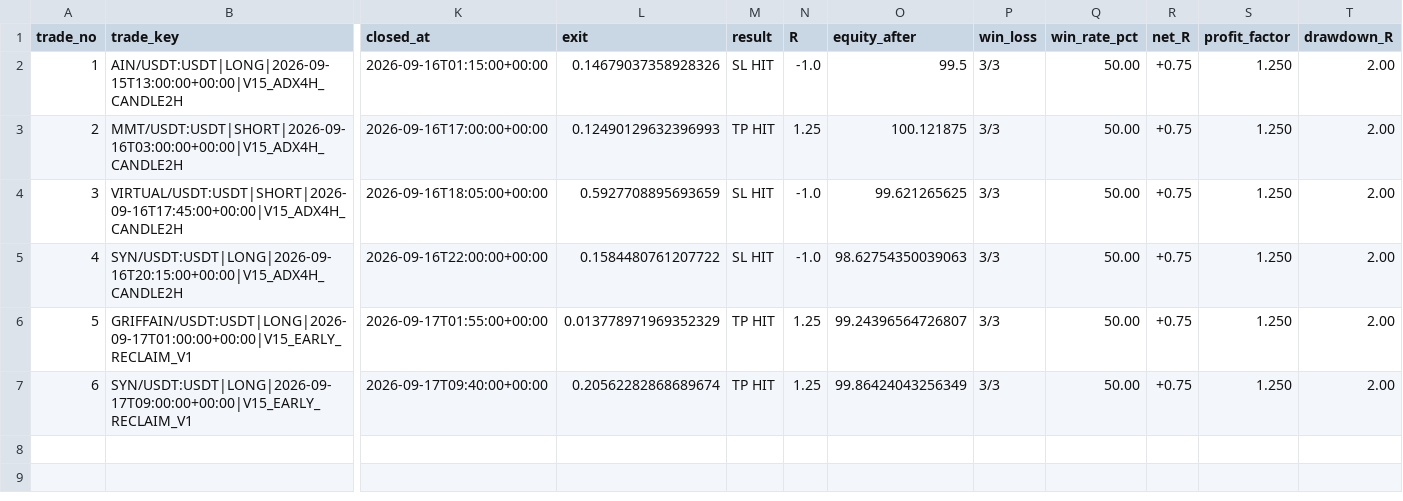
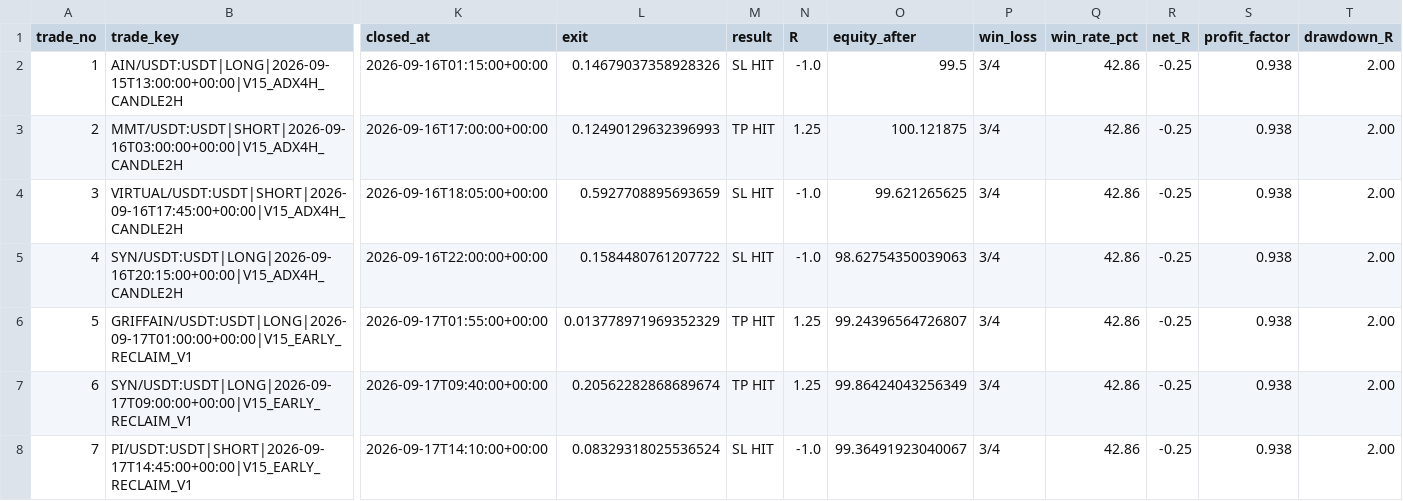
Before and after one commit to samesameagro-droid/sam-edge-v15-v8i, a CSV file: v15_forward_test_master_journal.csv, drawn as a sheet; only a part is shown, gaps mark what is left out; rows hold the shown columns only; the diff names each change by its address in the sheet, - before the commit and + after, or states it on an @@ line.

```diff
--- a/v15_forward_test_master_journal.csv
+++ b/v15_forward_test_master_journal.csv
-P2:P7 (win_loss): 3/3
+P2:P7 (win_loss): 3/4
-Q2:Q7 (win_rate_pct): 50.00
+Q2:Q7 (win_rate_pct): 42.86
-R2:R7 (net_R): +0.75
+R2:R7 (net_R): -0.25
-S2:S7 (profit_factor): 1.250
+S2:S7 (profit_factor): 0.938
+row 8: 7 | PI/USDT:USDT|SHORT|2026-09-17T14:45:00+00:00|V15_EARLY_RECLAIM_V1 | 2026-09-17T14:10:00+00:00 | 0.08329318025536524 | SL HIT | -1.0 | 99.36491923040067 | 3/4 | 42.86 | -0.25 | 0.938 | 2.00
```
Also changed, not shown: paper_v15_trading_journal.csv, 6 other files.
